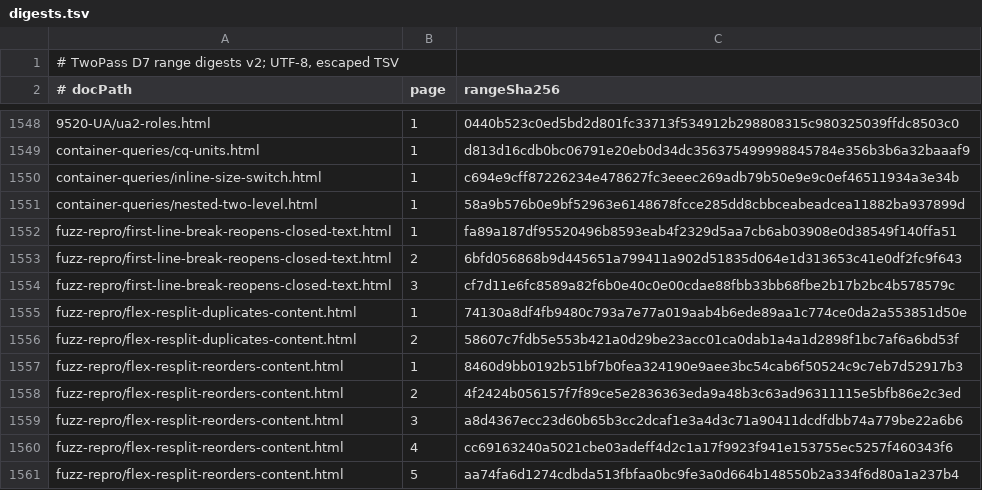
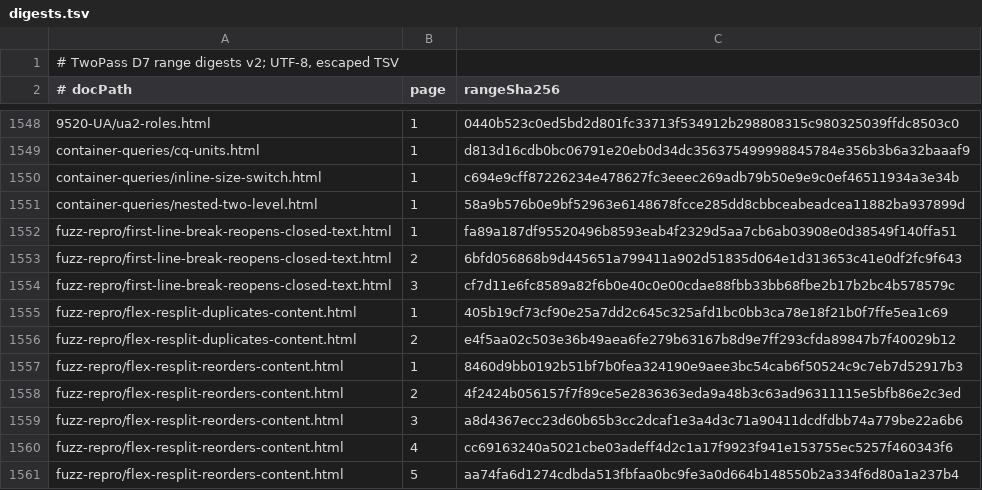
Before and after one commit to zamasoftnet/foliojet, a TSV file: files/unittest/twopass-digest/digests.tsv, drawn as a sheet; only a part is shown, gaps mark what is left out.

```diff
--- a/files/unittest/twopass-digest/digests.tsv
+++ b/files/unittest/twopass-digest/digests.tsv
@@ -1554,4 +1554,4 @@ fuzz-repro/first-line-break-reopens-closed-text.html	2	6bfd056868b9d445651a79941
 fuzz-repro/first-line-break-reopens-closed-text.html	3	cf7d11e6fc8589a82f6b0e40c0e00cdae88fbb33bb68fbe2b17b2bc4b578579c
-fuzz-repro/flex-resplit-duplicates-content.html	1	74130a8df4fb9480c793a7e77a019aab4b6ede89aa1c774ce0da2a553851d50e
-fuzz-repro/flex-resplit-duplicates-content.html	2	58607c7fdb5e553b421a0d29be23acc01ca0dab1a4a1d2898f1bc7af6a6bd53f
+fuzz-repro/flex-resplit-duplicates-content.html	1	405b19cf73cf90e25a7dd2c645c325afd1bc0bb3ca78e18f21b0f7ffe5ea1c69
+fuzz-repro/flex-resplit-duplicates-content.html	2	e4f5aa02c503e36b49aea6fe279b63167b8d9e7ff293cfda89847b7f40029b12
 fuzz-repro/flex-resplit-reorders-content.html	1	8460d9bb0192b51bf7b0fea324190e9aee3bc54cab6f50524c9c7eb7d52917b3
```
Also changed, not shown: 2 other files.
